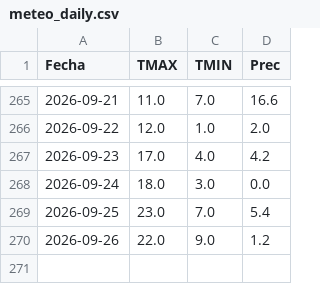
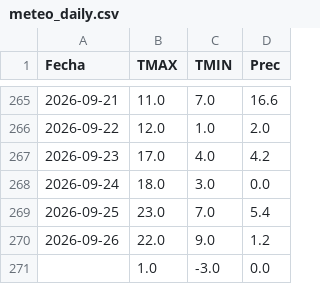
Before and after one commit to PREDWEEM/AVEFAPREDICTOR2026, a CSV file: meteo_daily.csv, drawn as a sheet; only a part is shown, gaps mark what is left out; the diff names each change by its address in the sheet, - before the commit and + after, or states it on an @@ line.

```diff
--- a/meteo_daily.csv
+++ b/meteo_daily.csv
+row 271:  | 1.0 | -3.0 | 0.0
```
